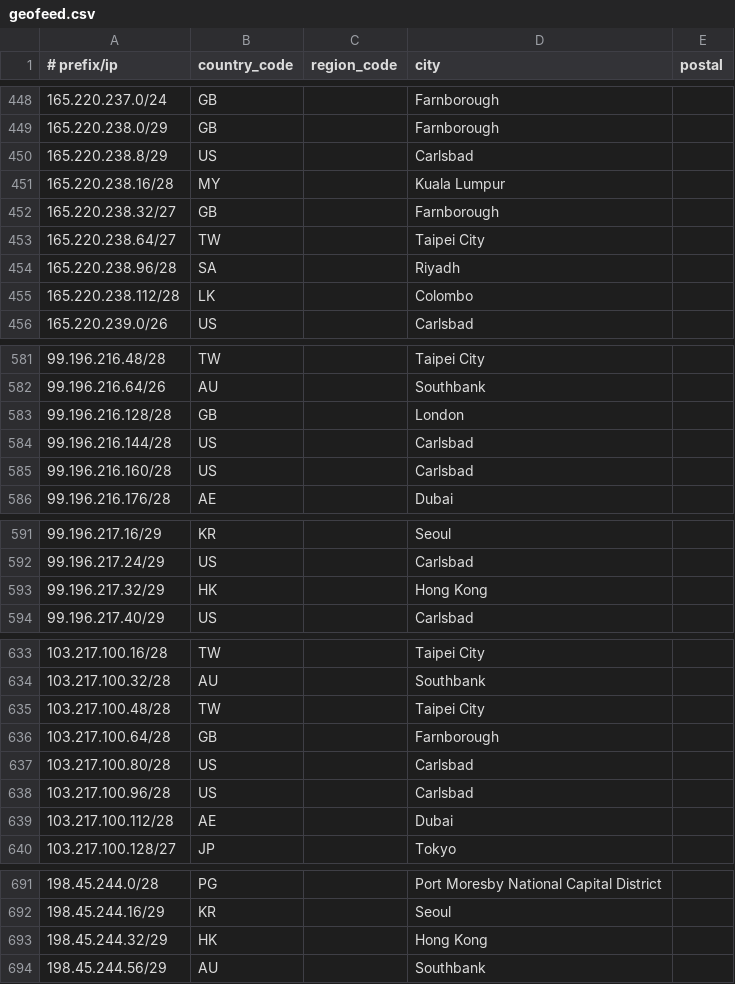
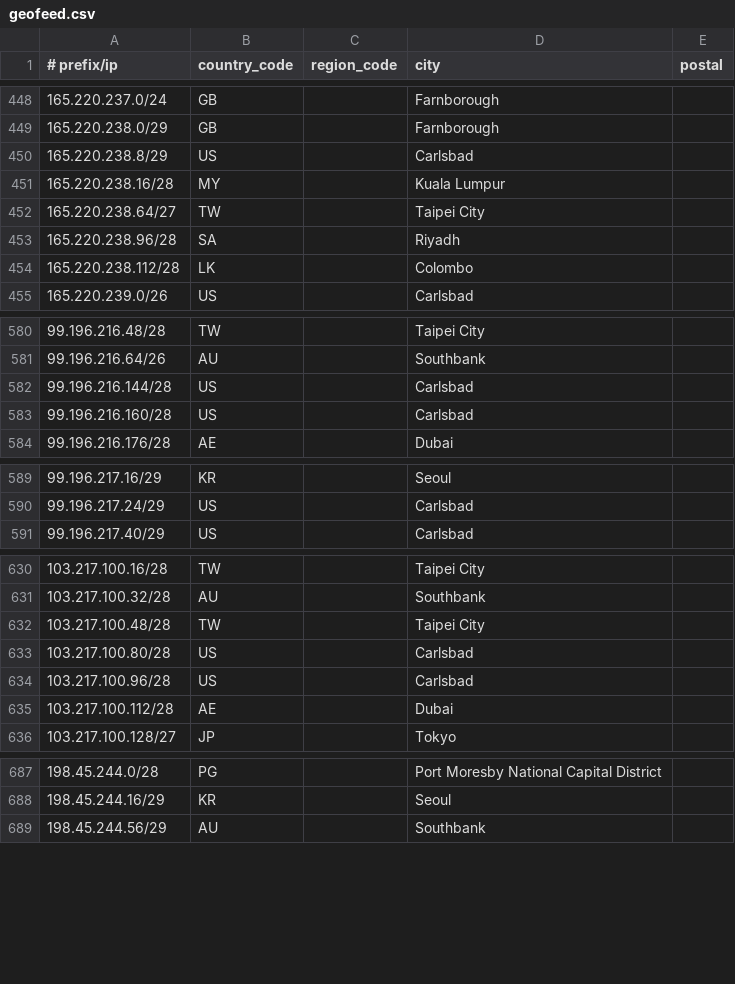
Before and after one commit to Viasat/geofeed, a CSV file: geofeed.csv, drawn as a sheet; only a part is shown, gaps mark what is left out.

Commit message:
viasat geofeed

```diff
--- a/geofeed.csv
+++ b/geofeed.csv
@@ -451,3 +451,2 @@
 165.220.238.16/28,MY,,Kuala Lumpur,
-165.220.238.32/27,GB,,Farnborough,
 165.220.238.64/27,TW,,Taipei City,
@@ -582,3 +581,2 @@
 99.196.216.64/26,AU,,Southbank,
-99.196.216.128/28,GB,,London,
 99.196.216.144/28,US,,Carlsbad,
@@ -592,3 +590,2 @@
 99.196.217.24/29,US,,Carlsbad,
-99.196.217.32/29,HK,,Hong Kong,
 99.196.217.40/29,US,,Carlsbad,
@@ -635,3 +632,2 @@
 103.217.100.48/28,TW,,Taipei City,
-103.217.100.64/28,GB,,Farnborough,
 103.217.100.80/28,US,,Carlsbad,
@@ -692,3 +688,2 @@
 198.45.244.16/29,KR,,Seoul,
-198.45.244.32/29,HK,,Hong Kong,
 198.45.244.56/29,AU,,Southbank,
```
